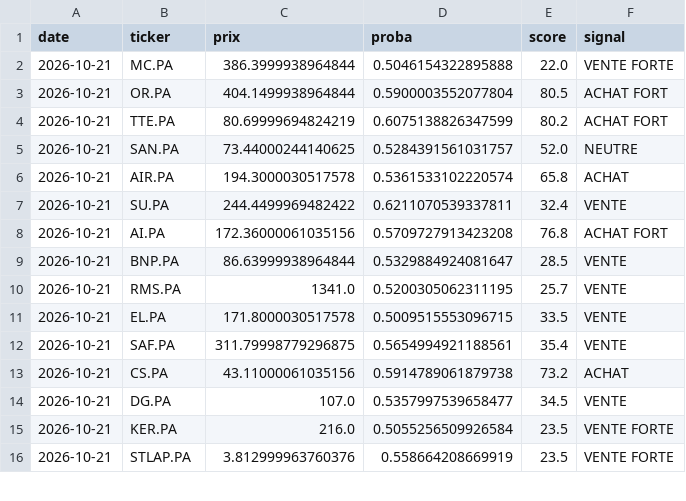
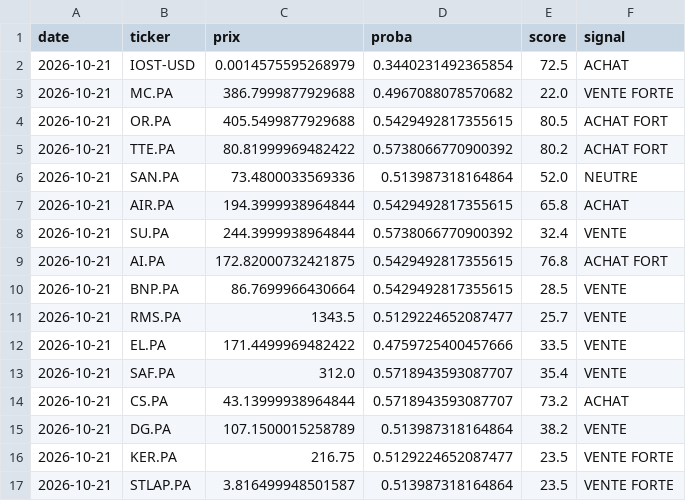
Before and after one commit to maxitemmmm-eng/radar-bourse, a CSV file: historique/predictions.csv, drawn as a sheet; only a part is shown; the diff covers the shown part only.

Commit message:
Prédictions du 2026-10-21

```diff
--- a/historique/predictions.csv
+++ b/historique/predictions.csv
@@ -1,16 +1,17 @@
 date,ticker,prix,proba,score,signal
-2026-10-21,MC.PA,386.3999938964844,0.5046154322895888,22.0,VENTE FORTE
-2026-10-21,OR.PA,404.1499938964844,0.5900003552077804,80.5,ACHAT FORT
-2026-10-21,TTE.PA,80.69999694824219,0.6075138826347599,80.2,ACHAT FORT
-2026-10-21,SAN.PA,73.44000244140625,0.5284391561031757,52.0,NEUTRE
-2026-10-21,AIR.PA,194.3000030517578,0.5361533102220574,65.8,ACHAT
-2026-10-21,SU.PA,244.4499969482422,0.6211070539337811,32.4,VENTE
-2026-10-21,AI.PA,172.36000061035156,0.5709727913423208,76.8,ACHAT FORT
-2026-10-21,BNP.PA,86.63999938964844,0.5329884924081647,28.5,VENTE
-2026-10-21,RMS.PA,1341.0,0.5200305062311195,25.7,VENTE
-2026-10-21,EL.PA,171.8000030517578,0.5009515553096715,33.5,VENTE
-2026-10-21,SAF.PA,311.79998779296875,0.5654994921188561,35.4,VENTE
-2026-10-21,CS.PA,43.11000061035156,0.5914789061879738,73.2,ACHAT
-2026-10-21,DG.PA,107.0,0.5357997539658477,34.5,VENTE
-2026-10-21,KER.PA,216.0,0.5055256509926584,23.5,VENTE FORTE
-2026-10-21,STLAP.PA,3.812999963760376,0.558664208669919,23.5,VENTE FORTE
+2026-10-21,IOST-USD,0.0014575595268979,0.3440231492365854,72.5,ACHAT
+2026-10-21,MC.PA,386.7999877929688,0.4967088078570682,22.0,VENTE FORTE
+2026-10-21,OR.PA,405.5499877929688,0.5429492817355615,80.5,ACHAT FORT
+2026-10-21,TTE.PA,80.81999969482422,0.5738066770900392,80.2,ACHAT FORT
+2026-10-21,SAN.PA,73.4800033569336,0.513987318164864,52.0,NEUTRE
+2026-10-21,AIR.PA,194.3999938964844,0.5429492817355615,65.8,ACHAT
+2026-10-21,SU.PA,244.3999938964844,0.5738066770900392,32.4,VENTE
+2026-10-21,AI.PA,172.82000732421875,0.5429492817355615,76.8,ACHAT FORT
+2026-10-21,BNP.PA,86.7699966430664,0.5429492817355615,28.5,VENTE
+2026-10-21,RMS.PA,1343.5,0.5129224652087477,25.7,VENTE
+2026-10-21,EL.PA,171.4499969482422,0.4759725400457666,33.5,VENTE
+2026-10-21,SAF.PA,312.0,0.5718943593087707,35.4,VENTE
+2026-10-21,CS.PA,43.13999938964844,0.5718943593087707,73.2,ACHAT
+2026-10-21,DG.PA,107.1500015258789,0.513987318164864,38.2,VENTE
+2026-10-21,KER.PA,216.75,0.5129224652087477,23.5,VENTE FORTE
+2026-10-21,STLAP.PA,3.816499948501587,0.513987318164864,23.5,VENTE FORTE
```
Also changed, not shown: 2 added rows, 2 removed rows and 96 edited cells elsewhere in this file.
